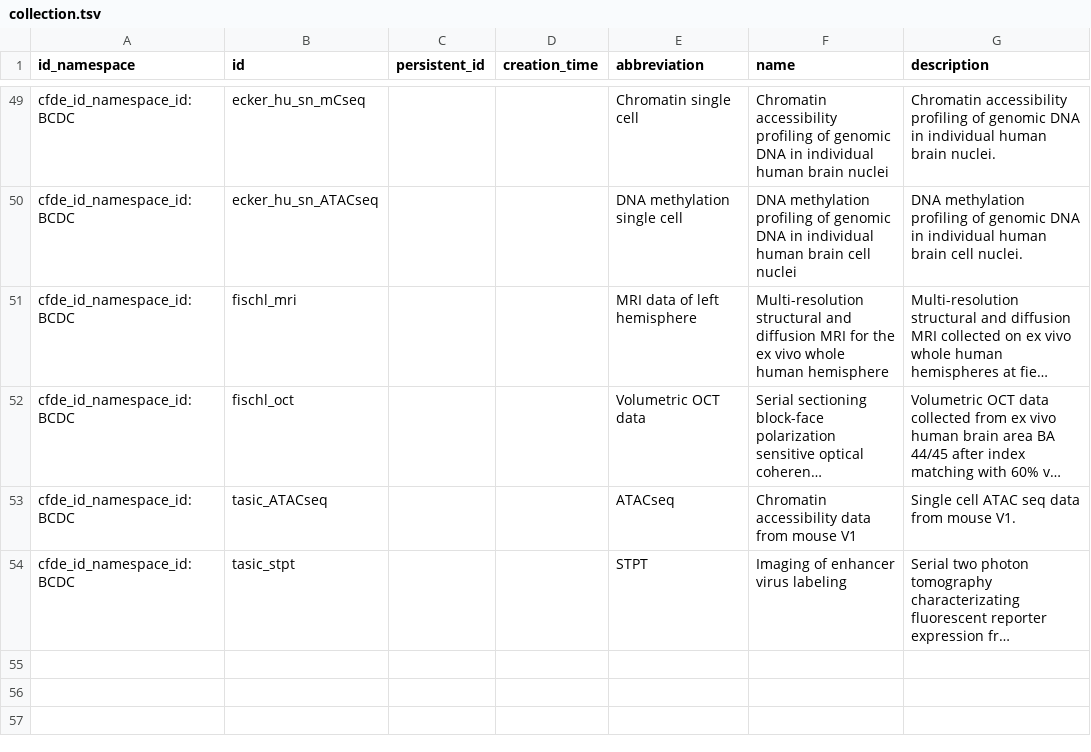
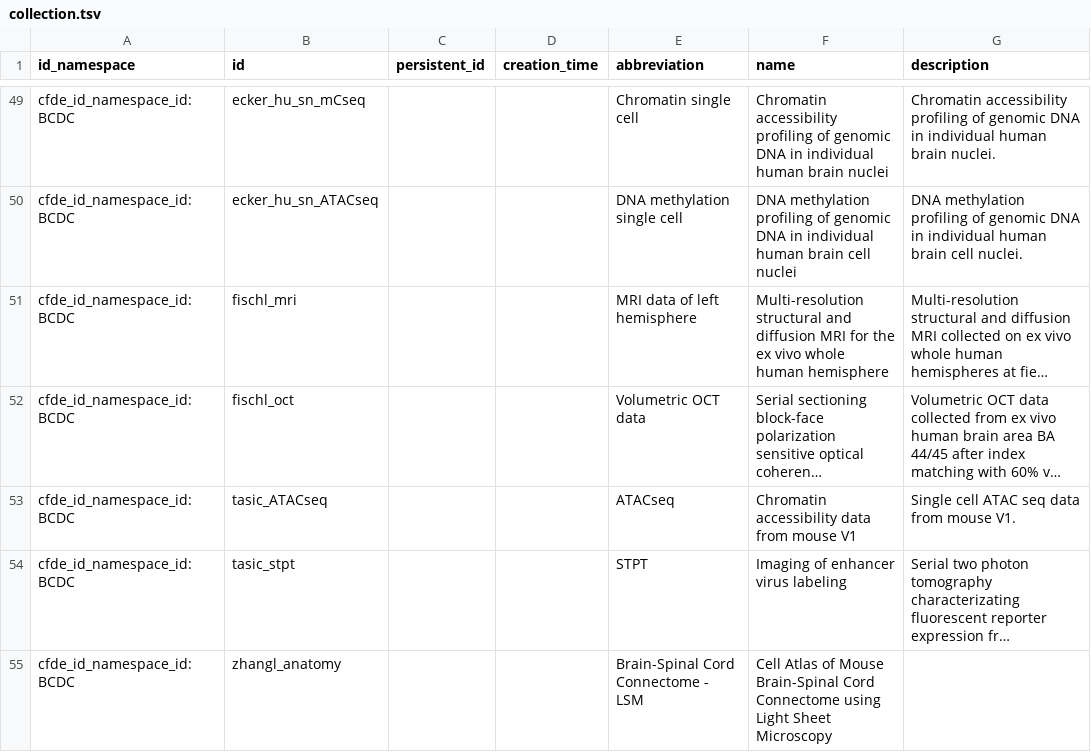
Before and after one commit to carolth/BCDC-Metadata, a TSV file: tsvs/collection.tsv, drawn as a sheet; only a part is shown, gaps mark what is left out; long unchanged cells end in …; the diff names each change by its address in the sheet, - before the commit and + after, or states it on an @@ line.

```diff
--- a/tsvs/collection.tsv
+++ b/tsvs/collection.tsv
+row 55: cfde_id_namespace_id:BCDC | zhangl_anatomy |  |  | Brain-Spinal Cord Connectome - LSM | Cell Atlas of Mouse Brain-Spinal Cord Connectome using Light Sheet Microscopy
```
Also changed, not shown: tsvs/project.tsv, tsvs/project_in_project.tsv, 5 other files.
